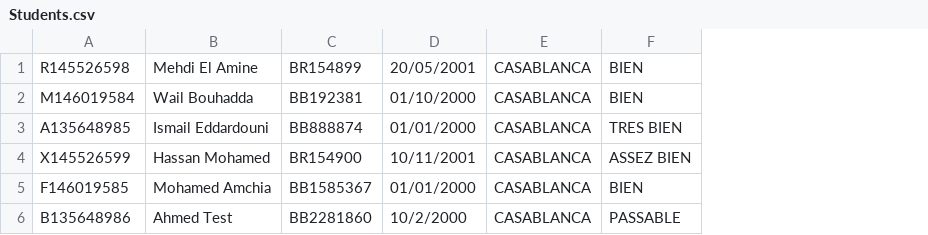
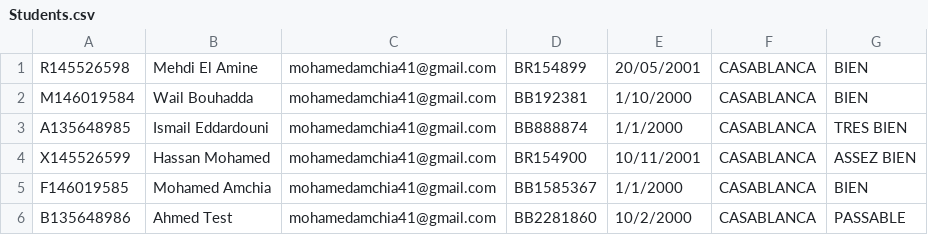
Before and after one commit to WailBouhadda/DOCUMENT-AUTHENTIFICATION-WITH-BLOCKCHAIN, a CSV file: client/csv/Students.csv, drawn as a sheet; addresses are those after the commit; the diff names each change by its address in the sheet, - before the commit and + after, or states it on an @@ line.

```diff
--- a/client/csv/Students.csv
+++ b/client/csv/Students.csv
+column C, rows 1-6: all mohamedamchia41@gmail.com
-E2: 01/10/2000
+E2: 1/10/2000
-E3: 01/01/2000
+E3: 1/1/2000
-E5: 01/01/2000
+E5: 1/1/2000
```
Also changed, not shown: client/csv/updateStudents.csv, 8 other files.
